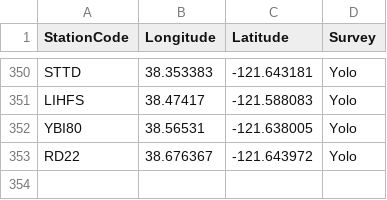
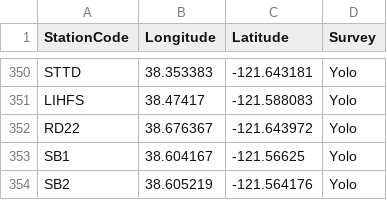
Before and after one commit to InteragencyEcologicalProgram/ND-FASTR, a CSV file: FISH_MAN_AllIEPstations_20200220.csv, drawn as a sheet; only a part is shown, gaps mark what is left out.

```diff
--- a/FISH_MAN_AllIEPstations_20200220.csv
+++ b/FISH_MAN_AllIEPstations_20200220.csv
@@ -351,3 +351,4 @@ STTD,38.353383,-121.643181,Yolo
 LIHFS,38.47417,-121.588083,Yolo
-YBI80,38.56531,-121.638005,Yolo
 RD22,38.676367,-121.643972,Yolo
+SB1,38.604167,-121.56625,Yolo
+SB2,38.605219,-121.564176,Yolo
```
Also changed, not shown: fish data/YBFMP_Site_locations_latitude_and_longitude.csv, 2 other files.
